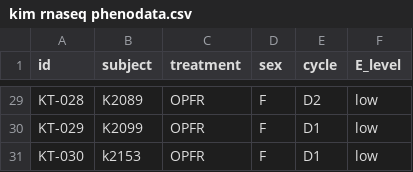
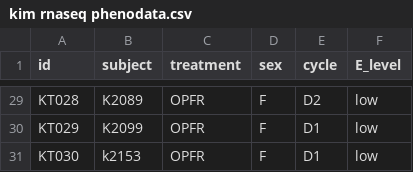
Before and after one commit to kmoran10/Project-OPFR-HPC-RNAseq, a CSV file: rawdata/kim rnaseq phenodata.csv, drawn as a sheet; only a part is shown, gaps mark what is left out; the diff covers the shown part only; the diff names each change by its address in the sheet, - before the commit and + after, or states it on an @@ line.

```diff
--- a/rawdata/kim rnaseq phenodata.csv
+++ b/rawdata/kim rnaseq phenodata.csv
-A29 (id): KT-028
+A29 (id): KT028
-A30 (id): KT-029
+A30 (id): KT029
-A31 (id): KT-030
+A31 (id): KT030
```
Also changed, not shown: 47 edited cells elsewhere in this file, 40 other files.
